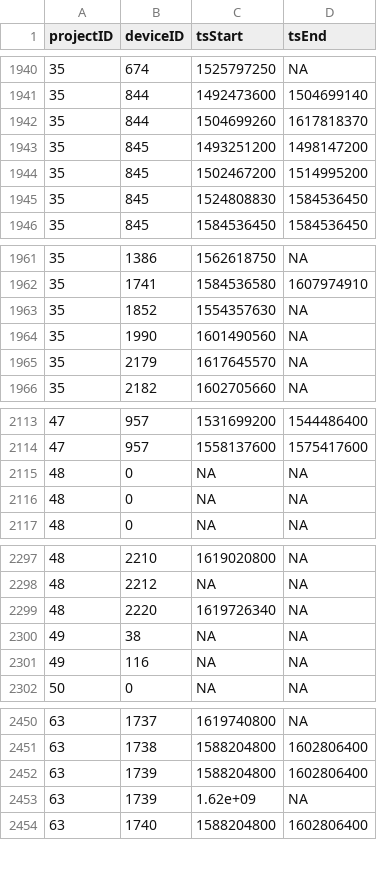
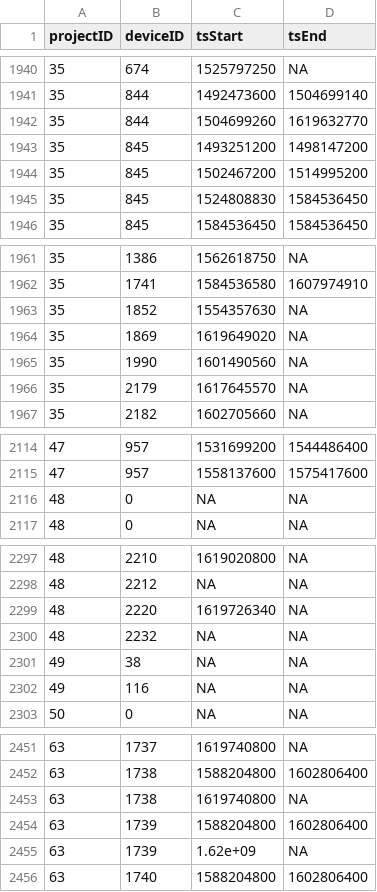
Before and after one commit to jbrzusto/motus-metadata-history, a CSV file: receiver_deployments.csv, drawn as a sheet; only a part is shown, gaps mark what is left out.

Commit message:
revised upstream

```diff
--- a/receiver_deployments.csv
+++ b/receiver_deployments.csv
@@ -1941,3 +1941,3 @@
 35,844,1492473600,1504699140
-35,844,1504699260,1617818370
+35,844,1504699260,1619632770
 35,845,1493251200,1498147200
@@ -1963,2 +1963,3 @@
 35,1852,1554357630,NA
+35,1869,1619649020,NA
 35,1990,1601490560,NA
@@ -2114,3 +2115,2 @@
 47,957,1558137600,1575417600
-48,0,NA,NA
 48,0,NA,NA
@@ -2299,2 +2299,3 @@
 48,2220,1619726340,NA
+48,2232,NA,NA
 49,38,NA,NA
@@ -2451,2 +2452,3 @@
 63,1738,1588204800,1602806400
+63,1738,1619740800,NA
 63,1739,1588204800,1602806400
```
